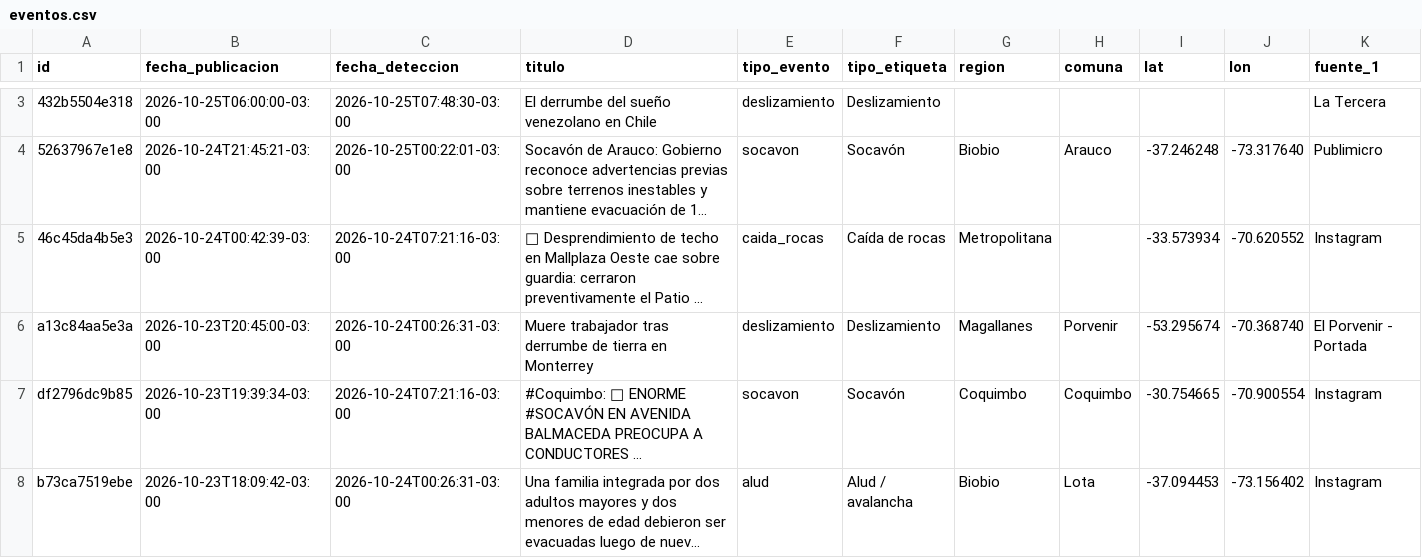
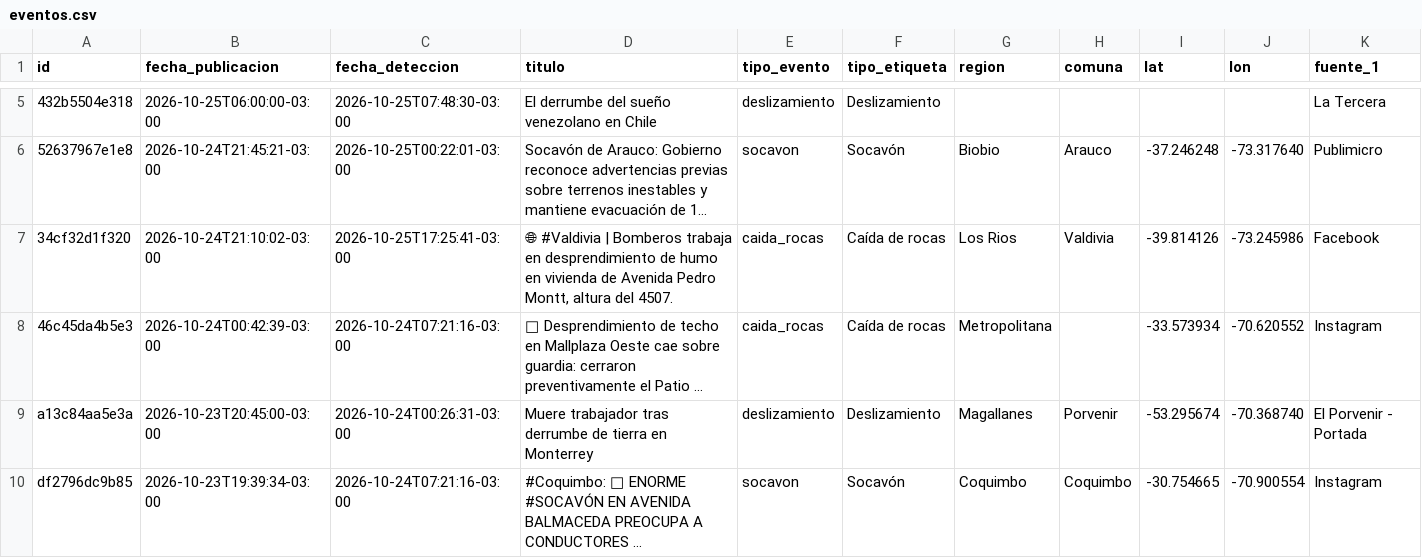
Before and after one commit to jalvarezamadogeologo/buscador-remociones, a CSV file: data/eventos.csv, drawn as a sheet; only a part is shown, gaps mark what is left out; the shorter side is filled out with more unchanged rows; long unchanged cells end in …; rows hold the shown columns only; the diff covers the shown part only; the diff names each change by its address in the sheet, - before the commit and + after, or states it on an @@ line.

```diff
--- a/data/eventos.csv
+++ b/data/eventos.csv
+row 7: 34cf32d1f320 | 2026-10-24T21:10:02-03:00 | 2026-10-25T17:25:41-03:00 | 🌐 #Valdivia | Bomberos trabaja en desprendimiento de humo en vivienda de Avenida Pedro Montt, altura del 4507. | caida_rocas | Caída de rocas | Los Rios | Valdivia | -39.814126 | -73.245986 | Facebook
```
Also changed, not shown: 2 added rows and 3 edited cells elsewhere in this file, docs/eventos.csv, 6 other files.
